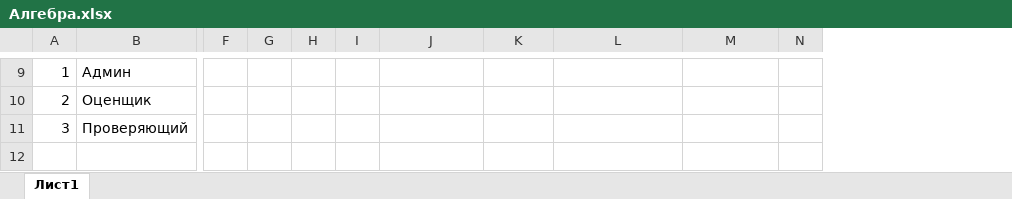
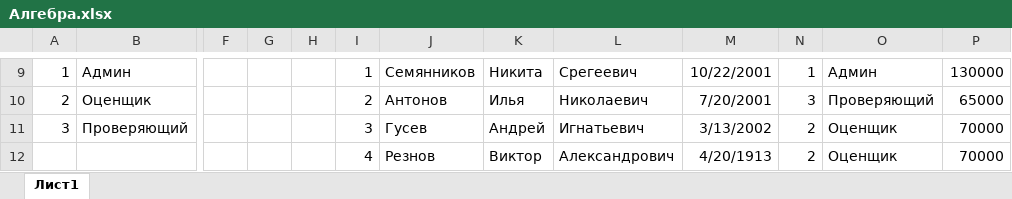
Before and after one commit to Fakyring/db_design, an Excel workbook: Алгебра.xlsx, sheet Лист1, drawn as a sheet; only a part is shown, gaps mark what is left out; values as stored, in another font and other column widths than the file's, no borders; rows hold the shown columns only; the diff covers the shown part only; the diff names each change by its address in the sheet, - before the commit and + after, or states it on an @@ line.

```diff
--- a/Алгебра.xlsx (sheet Лист1)
+++ b/Алгебра.xlsx (sheet Лист1)
+column O, rows 9-11: Админ | Проверяющий | Оценщик
+column P, rows 9-11: 130000 | 65000 | 70000
-I9: (empty)
+I9: 1
-J9: (empty)
+J9: Семянников
-K9: (empty)
+K9: Никита
-L9: (empty)
+L9: Срегеевич
-M9: (empty)
+M9: 10/22/2001
-N9: (empty)
+N9: 1
-I10: (empty)
+I10: 2
-J10: (empty)
+J10: Антонов
-K10: (empty)
+K10: Илья
-L10: (empty)
+L10: Николаевич
-M10: (empty)
+M10: 7/20/2001
-N10: (empty)
+N10: 3
-I11: (empty)
+I11: 3
-J11: (empty)
+J11: Гусев
-K11: (empty)
+K11: Андрей
-L11: (empty)
+L11: Игнатьевич
-M11: (empty)
+M11: 3/13/2002
-N11: (empty)
+N11: 2
+row 12:  |  |  |  |  | 4 | Резнов | Виктор | Александрович | 4/20/1913 | 2 | Оценщик | 70000
```
Also changed, not shown: 30 edited cells elsewhere in this sheet, 2 other files.
